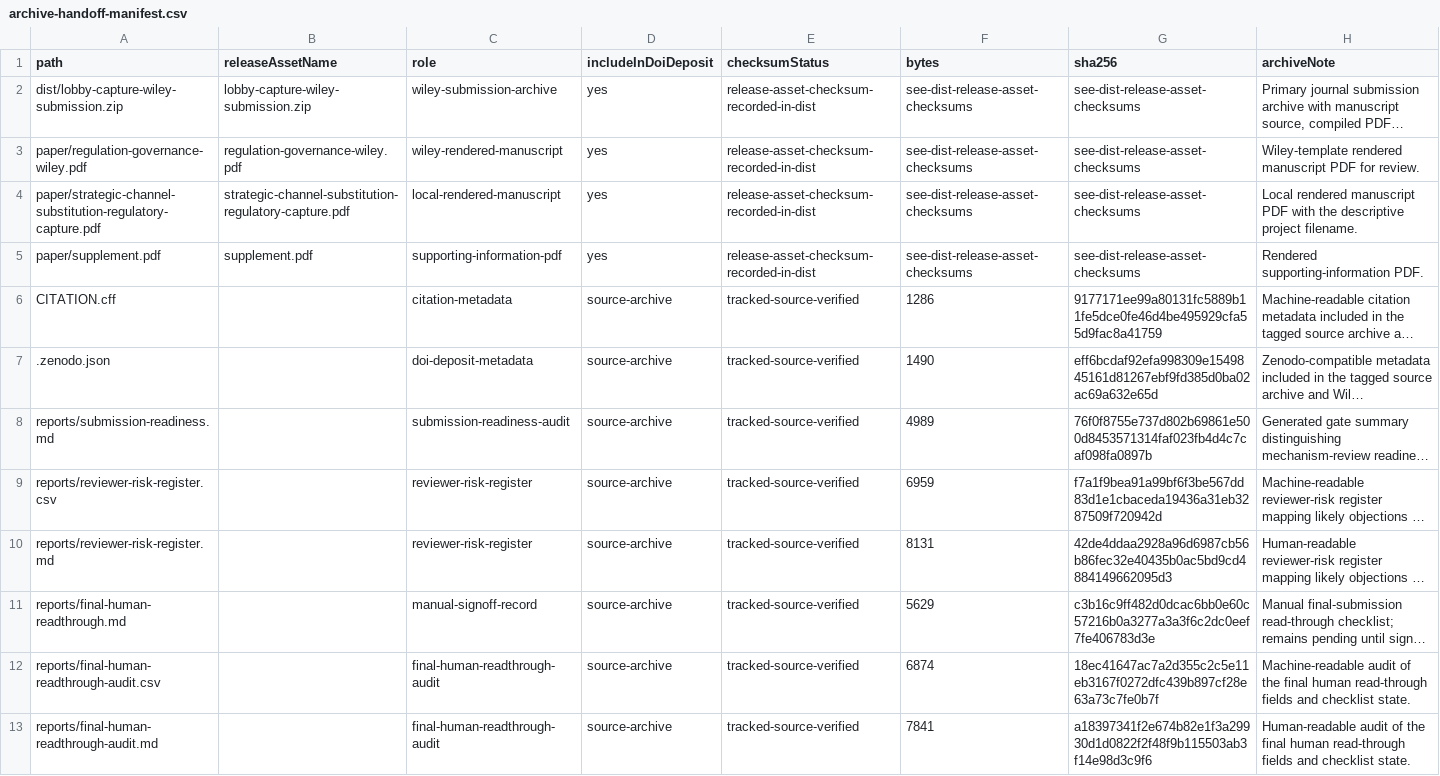
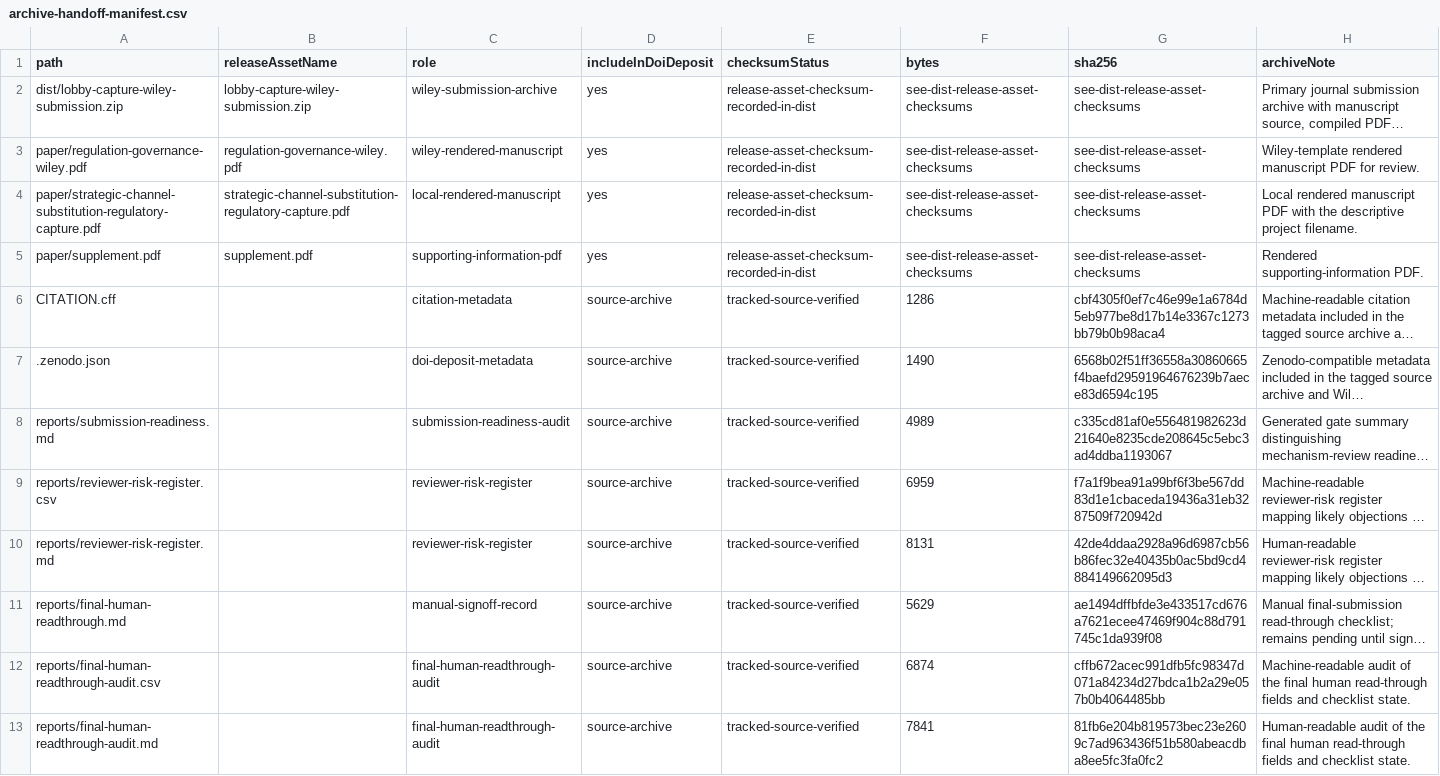
Before and after one commit to Jacoba1100254352/lobby-capture-simulator, a CSV file: reports/archive-handoff-manifest.csv, drawn as a sheet; long unchanged cells end in …; the diff names each change by its address in the sheet, - before the commit and + after, or states it on an @@ line.

```diff
--- a/reports/archive-handoff-manifest.csv
+++ b/reports/archive-handoff-manifest.csv
-G6 (sha256): 9177171ee99a80131fc5889b11fe5dce0fe46d4be495929cfa55d9fac8a41759
+G6 (sha256): cbf4305f0ef7c46e99e1a6784d5eb977be8d17b14e3367c1273bb79b0b98aca4
-G7 (sha256): eff6bcdaf92efa998309e1549845161d81267ebf9fd385d0ba02ac69a632e65d
+G7 (sha256): 6568b02f51ff36558a30860665f4baefd29591964676239b7aece83d6594c195
-G8 (sha256): 76f0f8755e737d802b69861e500d8453571314faf023fb4d4c7caf098fa0897b
+G8 (sha256): c335cd81af0e556481982623d21640e8235cde208645c5ebc3ad4ddba1193067
-G11 (sha256): c3b16c9ff482d0dcac6bb0e60c57216b0a3277a3a3f6c2dc0eef7fe406783d3e
+G11 (sha256): ae1494dffbfde3e433517cd676a7621ecee47469f904c88d791745c1da939f08
-G12 (sha256): 18ec41647ac7a2d355c2c5e11eb3167f0272dfc439b897cf28e63a73c7fe0b7f
+G12 (sha256): cffb672acec991dfb5fc98347d071a84234d27bdca1b2a29e057b0b4064485bb
-G13 (sha256): a18397341f2e674b82e1f3a29930d1d0822f2f48f9b115503ab3f14e98d3c9f6
+G13 (sha256): 81fb6e204b819573bec23e2609c7ad963436f51b580abeacdba8ee5fc3fa0fc2
```
Also changed, not shown: reports/doi-deposit-readiness.csv, reports/final-human-readthrough-audit.csv, 26 other files.
